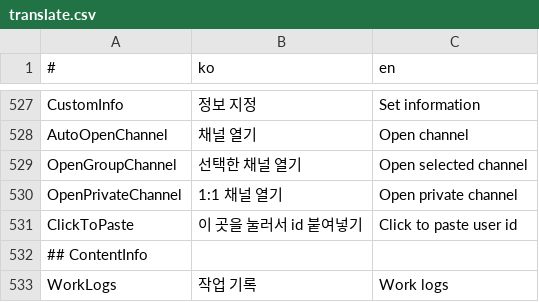
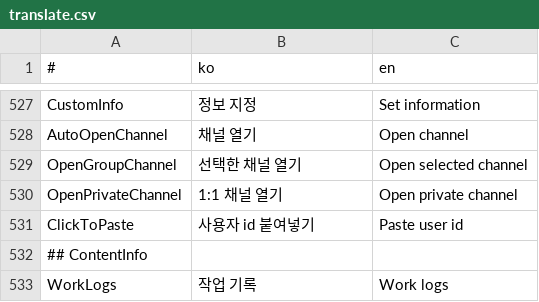
Before and after one commit to is2you2/is2you2.github.io, a CSV file: pjcone_pwa/assets/data/translate.csv, drawn as a sheet; only a part is shown, gaps mark what is left out.

Commit message:
pjcone v0.58.2-351

```diff
--- a/pjcone_pwa/assets/data/translate.csv
+++ b/pjcone_pwa/assets/data/translate.csv
@@ -530,3 +530,3 @@ OpenGroupChannel,선택한 채널 열기,Open selected channel
 OpenPrivateChannel,1:1 채널 열기,Open private channel
-ClickToPaste,이 곳을 눌러서 id 붙여넣기,Click to paste user id
+ClickToPaste,사용자 id 붙여넣기,Paste user id
 ## ContentInfo,,
```
Also changed, not shown: 13 other files.
